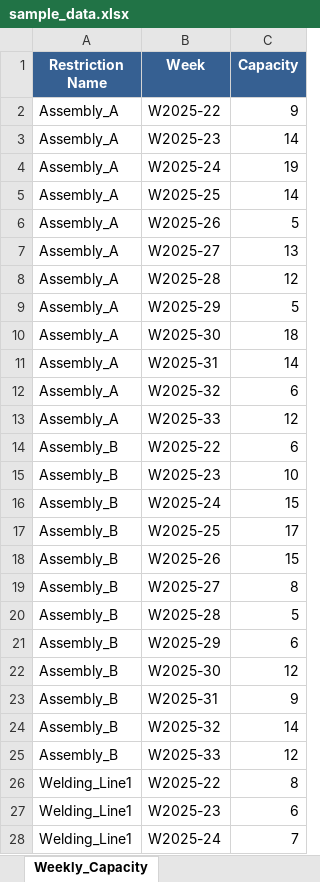
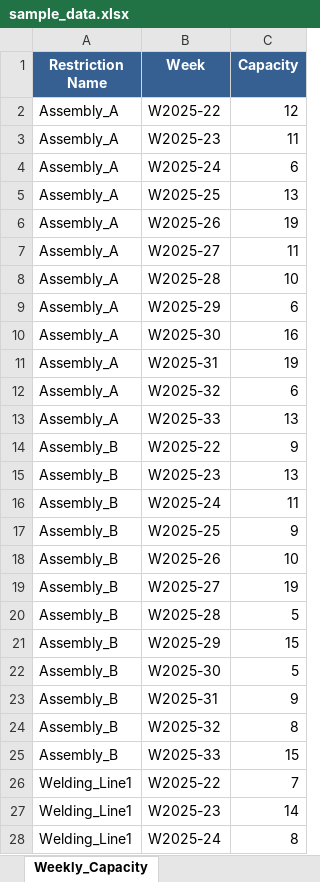
Before and after one commit to sbpgit/OBPService, an Excel workbook: srv/public/sample_data.xlsx, sheet Weekly_Capacity, drawn as a sheet; only a part is shown; values as stored, in another font and other column widths than the file's, no borders; the diff covers the shown part only; the diff names each change by its address in the sheet, - before the commit and + after, or states it on an @@ line.

```diff
--- a/srv/public/sample_data.xlsx (sheet Weekly_Capacity)
+++ b/srv/public/sample_data.xlsx (sheet Weekly_Capacity)
-C2 (Capacity): 9
+C2 (Capacity): 12
-C3 (Capacity): 14
+C3 (Capacity): 11
-C4 (Capacity): 19
+C4 (Capacity): 6
-C5 (Capacity): 14
+C5 (Capacity): 13
-C6 (Capacity): 5
+C6 (Capacity): 19
-C7 (Capacity): 13
+C7 (Capacity): 11
-C8 (Capacity): 12
+C8 (Capacity): 10
-C9 (Capacity): 5
+C9 (Capacity): 6
-C10 (Capacity): 18
+C10 (Capacity): 16
-C11 (Capacity): 14
+C11 (Capacity): 19
-C13 (Capacity): 12
+C13 (Capacity): 13
-C14 (Capacity): 6
+C14 (Capacity): 9
-C15 (Capacity): 10
+C15 (Capacity): 13
-C16 (Capacity): 15
+C16 (Capacity): 11
-C17 (Capacity): 17
+C17 (Capacity): 9
-C18 (Capacity): 15
+C18 (Capacity): 10
-C19 (Capacity): 8
+C19 (Capacity): 19
-C21 (Capacity): 6
+C21 (Capacity): 15
-C22 (Capacity): 12
+C22 (Capacity): 5
-C24 (Capacity): 14
+C24 (Capacity): 8
-C25 (Capacity): 12
+C25 (Capacity): 15
-C26 (Capacity): 8
+C26 (Capacity): 7
-C27 (Capacity): 6
+C27 (Capacity): 14
-C28 (Capacity): 7
+C28 (Capacity): 8
```
Also changed, not shown: 42 edited cells elsewhere in this sheet, sheet Sales_Orders, sheet Component_Availability, sheet Line_Restrictions, other sheet tabs, srv/public/optimization_results.xlsx, 5 other files.
